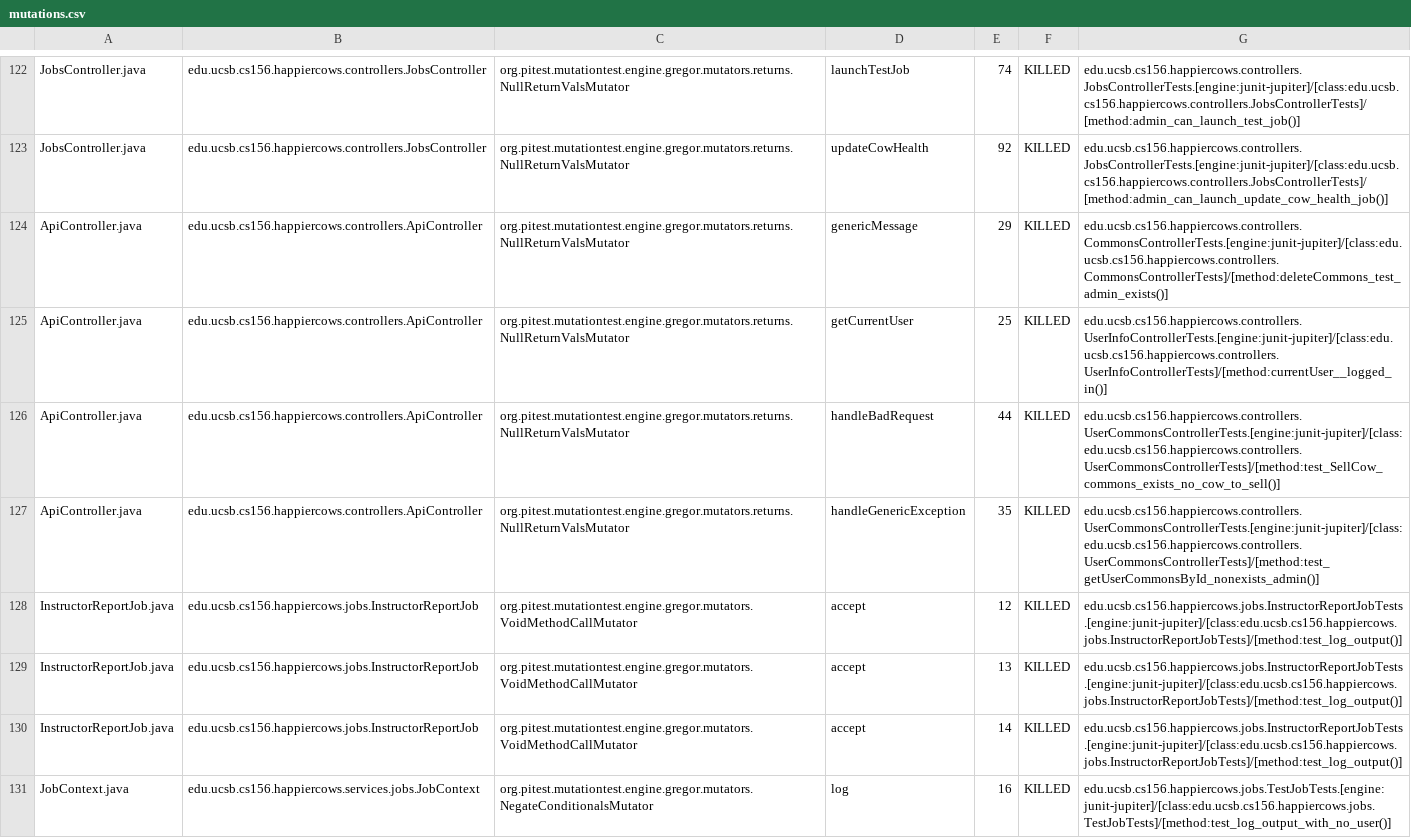
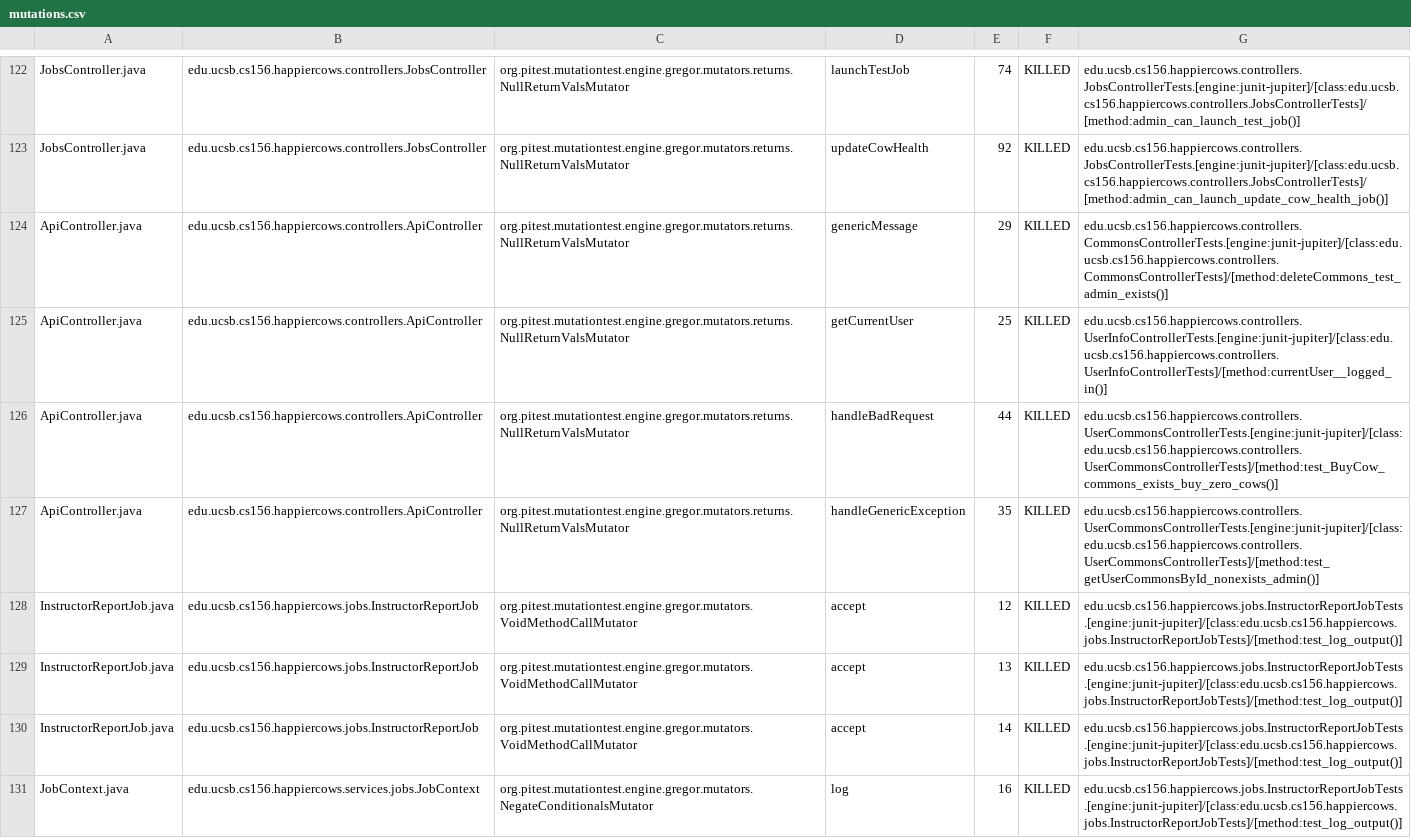
Before and after one commit to ucsb-cs156-s23/proj-happycows-s23-6pm-4, a CSV file: prs/72/pitest/mutations.csv, drawn as a sheet; only a part is shown, gaps mark what is left out; the diff covers the shown part only.

Commit message:
Deploying to gh-pages from @ ucsb-cs156-s23/proj-happycows-s23-6pm-4@a3a444713befd546fad536532d370086c931d800 🚀

```diff
--- a/prs/72/pitest/mutations.csv
+++ b/prs/72/pitest/mutations.csv
@@ -125,3 +125,3 @@ ApiController.java,edu.ucsb.cs156.happiercows.controllers.ApiController,org.pite
 ApiController.java,edu.ucsb.cs156.happiercows.controllers.ApiController,org.pitest.mutationtest.engine.gregor.mutators.returns.NullReturnValsMutator,getCurrentUser,25,KILLED,edu.ucsb.cs156.happiercows.controllers.UserInfoControllerTests.[engine:junit-jupiter]/[class:edu.ucsb.cs156.happiercows.controllers.UserInfoControllerTests]/[method:currentUser__logged_in()]
-ApiController.java,edu.ucsb.cs156.happiercows.controllers.ApiController,org.pitest.mutationtest.engine.gregor.mutators.returns.NullReturnValsMutator,handleBadRequest,44,KILLED,edu.ucsb.cs156.happiercows.controllers.UserCommonsControllerTests.[engine:junit-jupiter]/[class:edu.ucsb.cs156.happiercows.controllers.UserCommonsControllerTests]/[method:test_SellCow_commons_exists_no_cow_to_sell()]
+ApiController.java,edu.ucsb.cs156.happiercows.controllers.ApiController,org.pitest.mutationtest.engine.gregor.mutators.returns.NullReturnValsMutator,handleBadRequest,44,KILLED,edu.ucsb.cs156.happiercows.controllers.UserCommonsControllerTests.[engine:junit-jupiter]/[class:edu.ucsb.cs156.happiercows.controllers.UserCommonsControllerTests]/[method:test_BuyCow_commons_exists_buy_zero_cows()]
 ApiController.java,edu.ucsb.cs156.happiercows.controllers.ApiController,org.pitest.mutationtest.engine.gregor.mutators.returns.NullReturnValsMutator,handleGenericException,35,KILLED,edu.ucsb.cs156.happiercows.controllers.UserCommonsControllerTests.[engine:junit-jupiter]/[class:edu.ucsb.cs156.happiercows.controllers.UserCommonsControllerTests]/[method:test_getUserCommonsById_nonexists_admin()]
@@ -130,2 +130,2 @@ InstructorReportJob.java,edu.ucsb.cs156.happiercows.jobs.InstructorReportJob,org
 InstructorReportJob.java,edu.ucsb.cs156.happiercows.jobs.InstructorReportJob,org.pitest.mutationtest.engine.gregor.mutators.VoidMethodCallMutator,accept,14,KILLED,edu.ucsb.cs156.happiercows.jobs.InstructorReportJobTests.[engine:junit-jupiter]/[class:edu.ucsb.cs156.happiercows.jobs.InstructorReportJobTests]/[method:test_log_output()]
-JobContext.java,edu.ucsb.cs156.happiercows.services.jobs.JobContext,org.pitest.mutationtest.engine.gregor.mutators.NegateConditionalsMutator,log,16,KILLED,edu.ucsb.cs156.happiercows.jobs.TestJobTests.[engine:junit-jupiter]/[class:edu.ucsb.cs156.happiercows.jobs.TestJobTests]/[method:test_log_output_with_no_user()]
+JobContext.java,edu.ucsb.cs156.happiercows.services.jobs.JobContext,org.pitest.mutationtest.engine.gregor.mutators.NegateConditionalsMutator,log,16,KILLED,edu.ucsb.cs156.happiercows.jobs.InstructorReportJobTests.[engine:junit-jupiter]/[class:edu.ucsb.cs156.happiercows.jobs.InstructorReportJobTests]/[method:test_log_output()]
```
Also changed, not shown: 24 edited cells elsewhere in this file, 22 other files.
